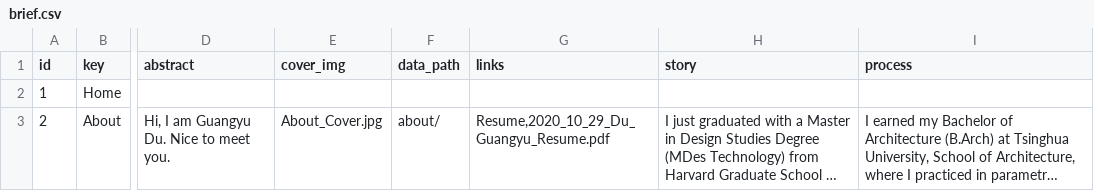
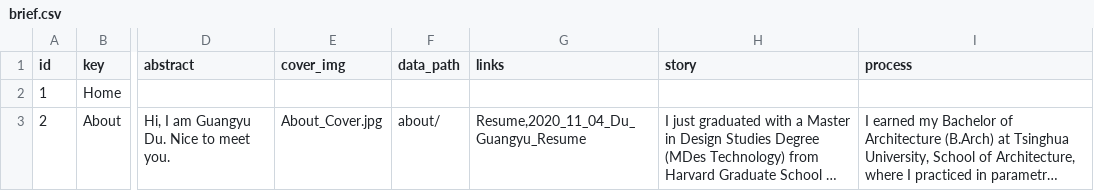
Before and after one commit to Dugyu/Dugyu.github.io, a CSV file: data/brief.csv, drawn as a sheet; only a part is shown, gaps mark what is left out; long unchanged cells end in …; the diff names each change by its address in the sheet, - before the commit and + after, or states it on an @@ line.

Commit message:
update resume

```diff
--- a/data/brief.csv
+++ b/data/brief.csv
-G3 (links): Resume,2020_10_29_Du_Guangyu_Resume.pdf
+G3 (links): Resume,2020_11_04_Du_Guangyu_Resume
```
Also changed, not shown: 3 other files.
